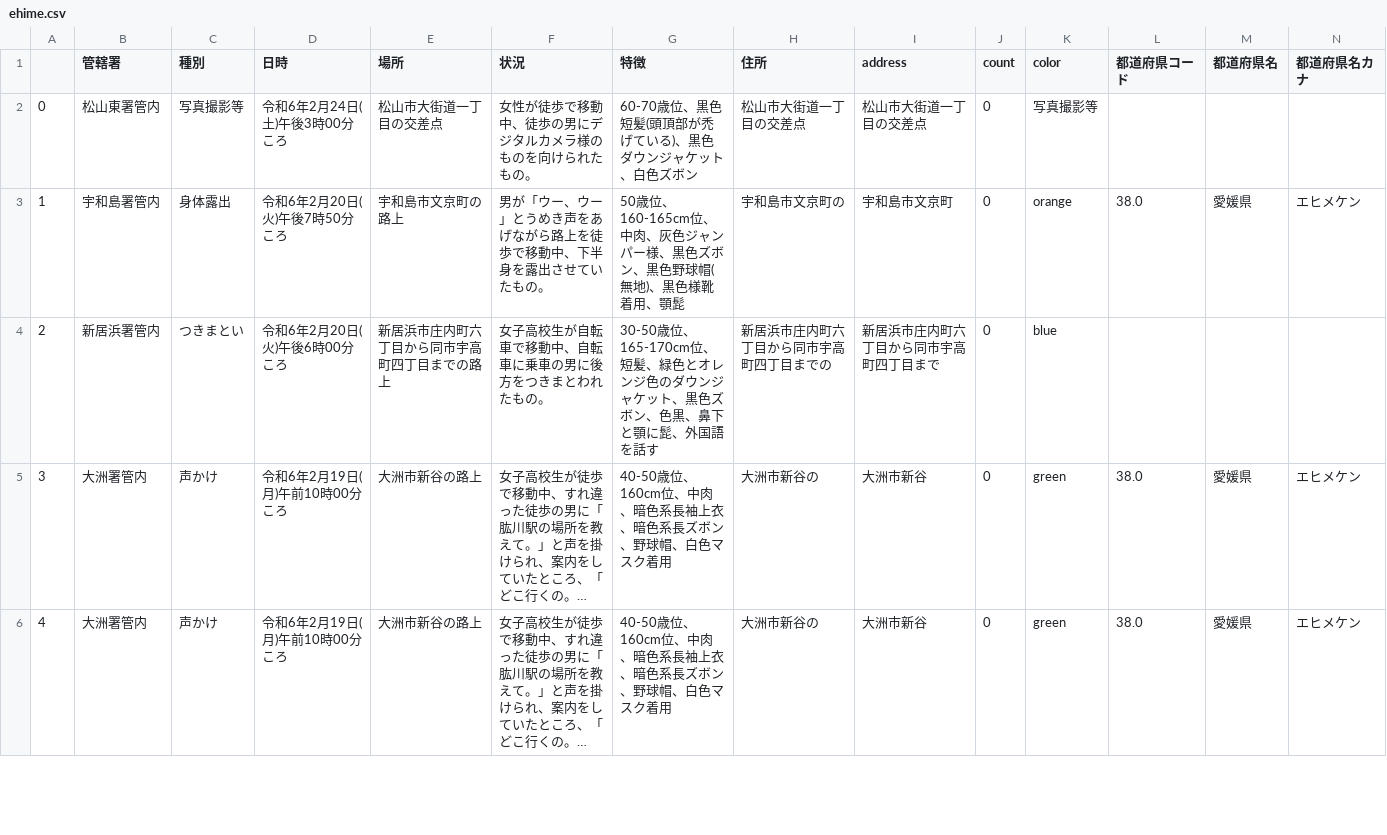
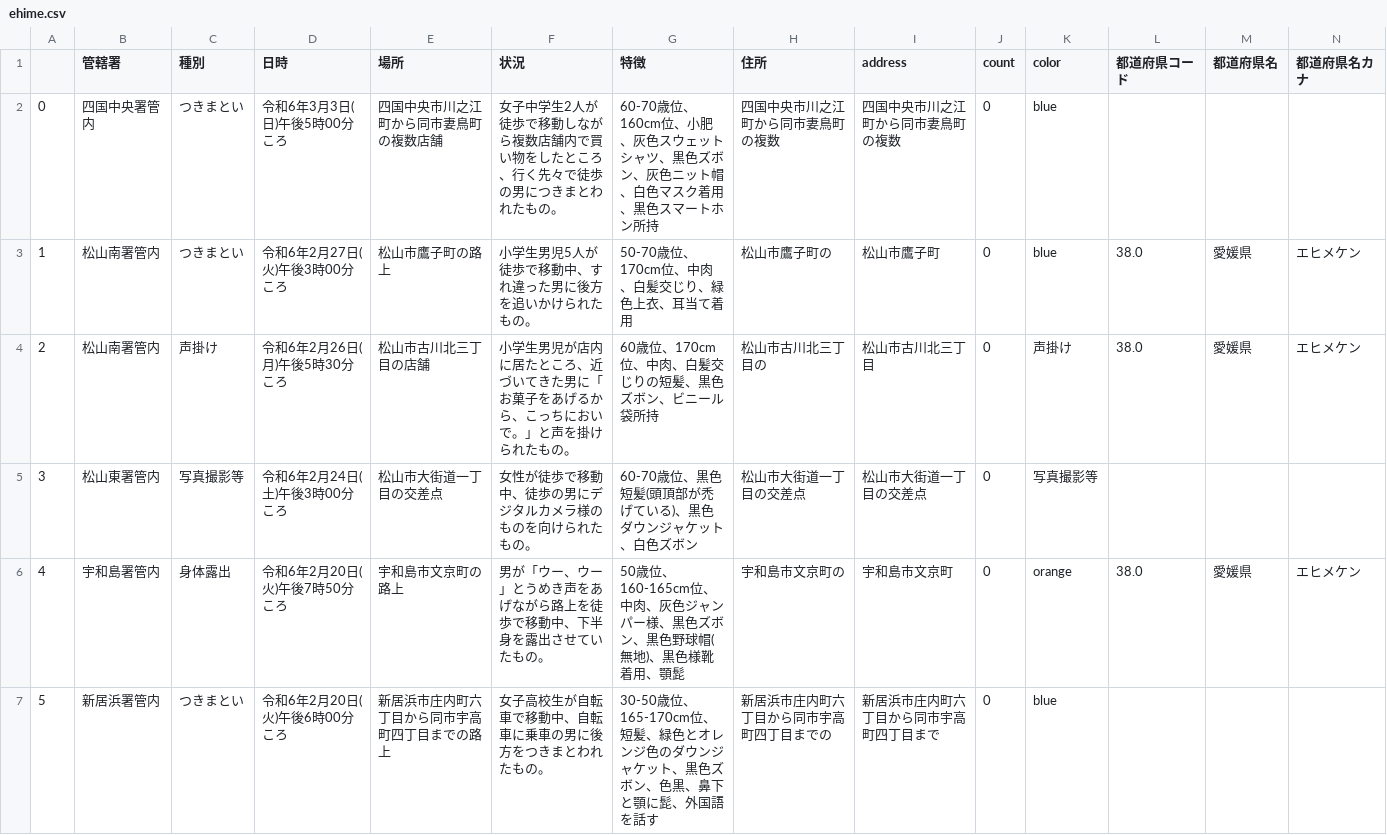
Before and after one commit to imabari/fushinsha_map, a CSV file: ehime.csv, drawn as a sheet; only a part is shown; the shorter side is filled out with more unchanged rows; long unchanged cells end in …; addresses are those after the commit; rows hold the shown columns only; the diff names each change by its address in the sheet, - before the commit and + after, or states it on an @@ line.

```diff
--- a/ehime.csv
+++ b/ehime.csv
+row 2: 0 | 四国中央署管内 | つきまとい | 令和6年3月3日(日)午後5時00分ころ | 四国中央市川之江町から同市妻鳥町の複数店舗 | 女子中学生2人が徒歩で移動しながら複数店舗内で買い物をしたところ、行く先々で徒歩の男につきまとわれたもの。 | 60-70歳位、160cm位、小肥、灰色スウェットシャツ、黒色ズボン、灰色ニット帽、白色マスク着用、黒色スマートホン所持 | 四国中央市川之江町から同市妻鳥町の複数 | 四国中央市川之江町から同市妻鳥町の複数 | 0 | blue
+row 3: 1 | 松山南署管内 | つきまとい | 令和6年2月27日(火)午後3時00分ころ | 松山市鷹子町の路上 | 小学生男児5人が徒歩で移動中、すれ違った男に後方を追いかけられたもの。 | 50-70歳位、170cm位、中肉、白髪交じり、緑色上衣、耳当て着用 | 松山市鷹子町の | 松山市鷹子町 | 0 | blue | 38.0 | 愛媛県 | エヒメケン
+row 4: 2 | 松山南署管内 | 声掛け | 令和6年2月26日(月)午後5時30分ころ | 松山市古川北三丁目の店舗 | 小学生男児が店内に居たところ、近づいてきた男に「お菓子をあげるから、こっちにおいで。」と声を掛けられたもの。 | 60歳位、170cm位、中肉、白髪交じりの短髪、黒色ズボン、ビニール袋所持 | 松山市古川北三丁目の | 松山市古川北三丁目 | 0 | 声掛け | 38.0 | 愛媛県 | エヒメケン
@@ column A renumbered from row 5 down @@
```
Also changed, not shown: nan.csv, 1 other file.
